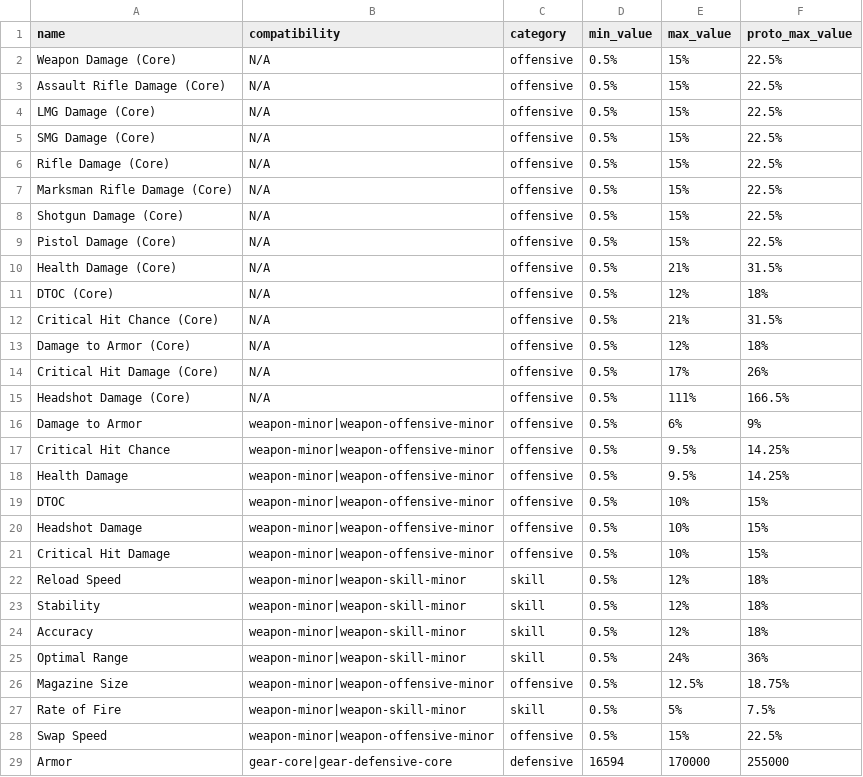
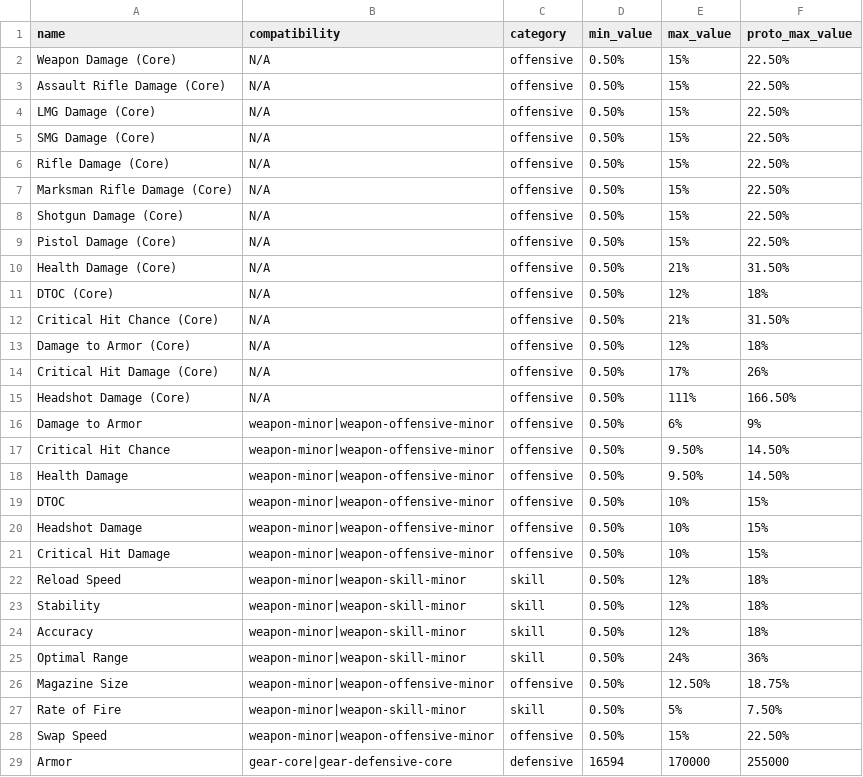
Before and after one commit to div2hub/data, a CSV file: attribute_rolls.csv, drawn as a sheet; only a part is shown; the diff covers the shown part only.

Commit message:
Update a few prototype max roll values from in game source

```diff
--- a/attribute_rolls.csv
+++ b/attribute_rolls.csv
@@ -1,29 +1,29 @@
 name,compatibility,category,min_value,max_value,proto_max_value
-Weapon Damage (Core),N/A,offensive,0.5%,15%,22.5%
-Assault Rifle Damage (Core),N/A,offensive,0.5%,15%,22.5%
-LMG Damage (Core),N/A,offensive,0.5%,15%,22.5%
-SMG Damage (Core),N/A,offensive,0.5%,15%,22.5%
-Rifle Damage (Core),N/A,offensive,0.5%,15%,22.5%
-Marksman Rifle Damage (Core),N/A,offensive,0.5%,15%,22.5%
-Shotgun Damage (Core),N/A,offensive,0.5%,15%,22.5%
-Pistol Damage (Core),N/A,offensive,0.5%,15%,22.5%
-Health Damage (Core),N/A,offensive,0.5%,21%,31.5%
-DTOC (Core),N/A,offensive,0.5%,12%,18%
-Critical Hit Chance (Core),N/A,offensive,0.5%,21%,31.5%
-Damage to Armor (Core),N/A,offensive,0.5%,12%,18%
-Critical Hit Damage (Core),N/A,offensive,0.5%,17%,26%
-Headshot Damage (Core),N/A,offensive,0.5%,111%,166.5%
-Damage to Armor,weapon-minor|weapon-offensive-minor,offensive,0.5%,6%,9%
-Critical Hit Chance,weapon-minor|weapon-offensive-minor,offensive,0.5%,9.5%,14.25%
-Health Damage,weapon-minor|weapon-offensive-minor,offensive,0.5%,9.5%,14.25%
-DTOC,weapon-minor|weapon-offensive-minor,offensive,0.5%,10%,15%
-Headshot Damage,weapon-minor|weapon-offensive-minor,offensive,0.5%,10%,15%
-Critical Hit Damage,weapon-minor|weapon-offensive-minor,offensive,0.5%,10%,15%
-Reload Speed,weapon-minor|weapon-skill-minor,skill,0.5%,12%,18%
-Stability,weapon-minor|weapon-skill-minor,skill,0.5%,12%,18%
-Accuracy,weapon-minor|weapon-skill-minor,skill,0.5%,12%,18%
-Optimal Range,weapon-minor|weapon-skill-minor,skill,0.5%,24%,36%
-Magazine Size,weapon-minor|weapon-offensive-minor,offensive,0.5%,12.5%,18.75%
-Rate of Fire,weapon-minor|weapon-skill-minor,skill,0.5%,5%,7.5%
-Swap Speed,weapon-minor|weapon-offensive-minor,offensive,0.5%,15%,22.5%
+Weapon Damage (Core),N/A,offensive,0.50%,15%,22.50%
+Assault Rifle Damage (Core),N/A,offensive,0.50%,15%,22.50%
+LMG Damage (Core),N/A,offensive,0.50%,15%,22.50%
+SMG Damage (Core),N/A,offensive,0.50%,15%,22.50%
+Rifle Damage (Core),N/A,offensive,0.50%,15%,22.50%
+Marksman Rifle Damage (Core),N/A,offensive,0.50%,15%,22.50%
+Shotgun Damage (Core),N/A,offensive,0.50%,15%,22.50%
+Pistol Damage (Core),N/A,offensive,0.50%,15%,22.50%
+Health Damage (Core),N/A,offensive,0.50%,21%,31.50%
+DTOC (Core),N/A,offensive,0.50%,12%,18%
+Critical Hit Chance (Core),N/A,offensive,0.50%,21%,31.50%
+Damage to Armor (Core),N/A,offensive,0.50%,12%,18%
+Critical Hit Damage (Core),N/A,offensive,0.50%,17%,26%
+Headshot Damage (Core),N/A,offensive,0.50%,111%,166.50%
+Damage to Armor,weapon-minor|weapon-offensive-minor,offensive,0.50%,6%,9%
+Critical Hit Chance,weapon-minor|weapon-offensive-minor,offensive,0.50%,9.50%,14.50%
+Health Damage,weapon-minor|weapon-offensive-minor,offensive,0.50%,9.50%,14.50%
+DTOC,weapon-minor|weapon-offensive-minor,offensive,0.50%,10%,15%
+Headshot Damage,weapon-minor|weapon-offensive-minor,offensive,0.50%,10%,15%
+Critical Hit Damage,weapon-minor|weapon-offensive-minor,offensive,0.50%,10%,15%
+Reload Speed,weapon-minor|weapon-skill-minor,skill,0.50%,12%,18%
+Stability,weapon-minor|weapon-skill-minor,skill,0.50%,12%,18%
+Accuracy,weapon-minor|weapon-skill-minor,skill,0.50%,12%,18%
+Optimal Range,weapon-minor|weapon-skill-minor,skill,0.50%,24%,36%
+Magazine Size,weapon-minor|weapon-offensive-minor,offensive,0.50%,12.50%,18.75%
+Rate of Fire,weapon-minor|weapon-skill-minor,skill,0.50%,5%,7.50%
+Swap Speed,weapon-minor|weapon-offensive-minor,offensive,0.50%,15%,22.50%
 Armor,gear-core|gear-defensive-core,defensive,16594,170000,255000
```
Also changed, not shown: 8 edited cells elsewhere in this file.
